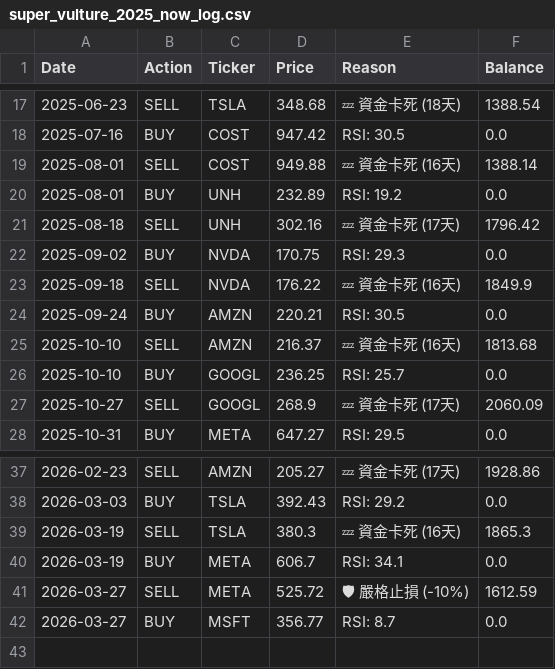
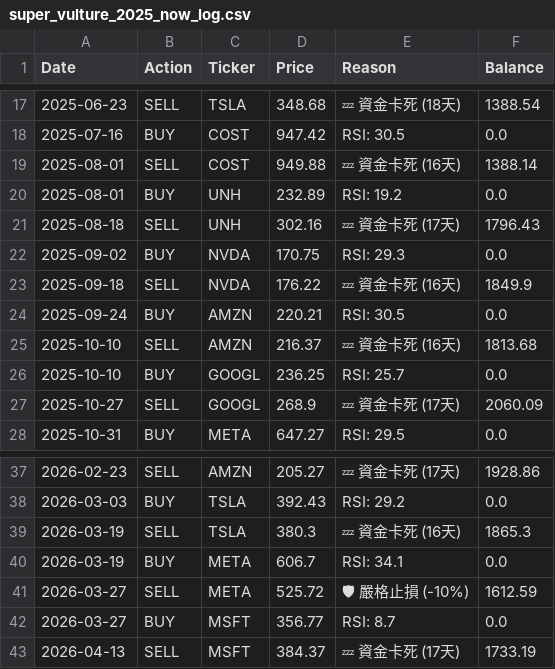
Before and after one commit to HuJonathan123/stock_web_app, a CSV file: data/super_vulture_2025_now_log.csv, drawn as a sheet; only a part is shown, gaps mark what is left out.

```diff
--- a/data/super_vulture_2025_now_log.csv
+++ b/data/super_vulture_2025_now_log.csv
@@ -20,3 +20,3 @@ Date,Action,Ticker,Price,Reason,Balance
 2025-08-01,BUY,UNH,232.89,RSI: 19.2,0.0
-2025-08-18,SELL,UNH,302.16,💤 資金卡死 (17天),1796.42
+2025-08-18,SELL,UNH,302.16,💤 資金卡死 (17天),1796.43
 2025-09-02,BUY,NVDA,170.75,RSI: 29.3,0.0
@@ -42 +42,2 @@ Date,Action,Ticker,Price,Reason,Balance
 2026-03-27,BUY,MSFT,356.77,RSI: 8.7,0.0
+2026-04-13,SELL,MSFT,384.37,💤 資金卡死 (17天),1733.19
```
Also changed, not shown: data/super_vulture_2022_bear_balance.csv, data/super_vulture_2022_bear_log.csv, 8 other files.
